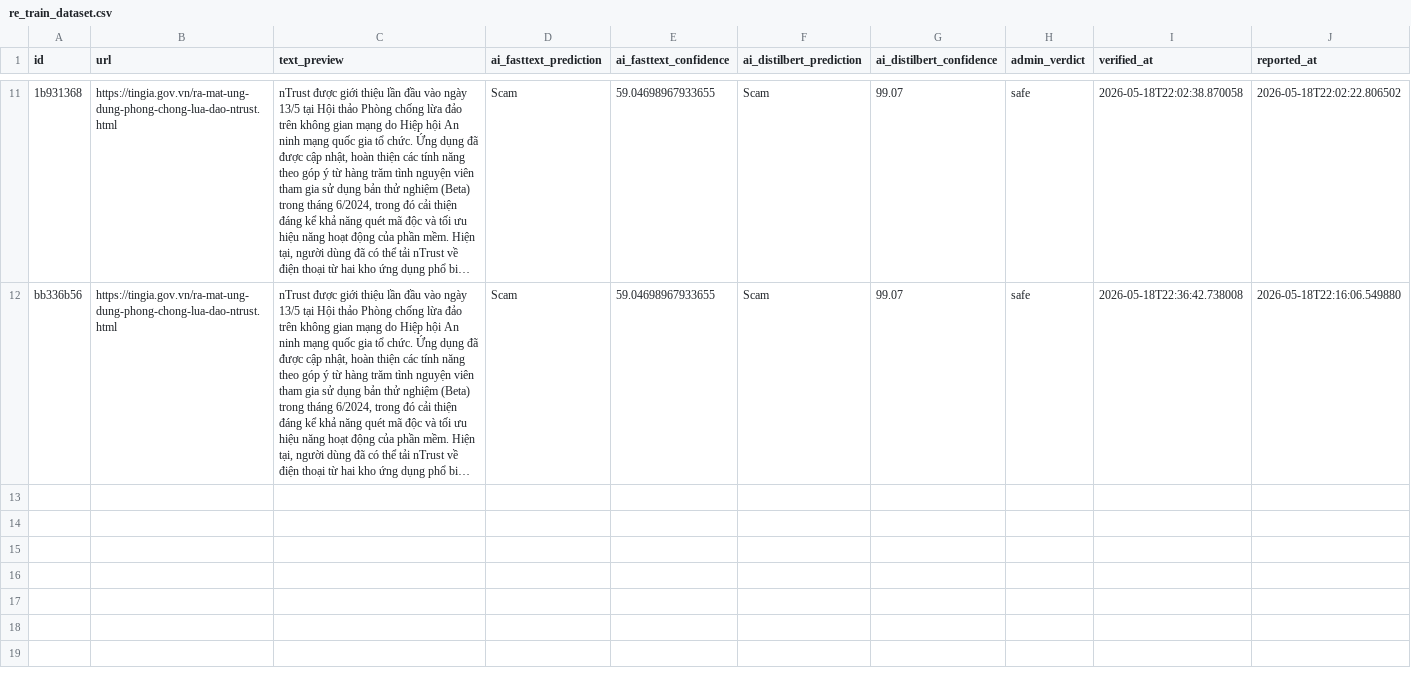
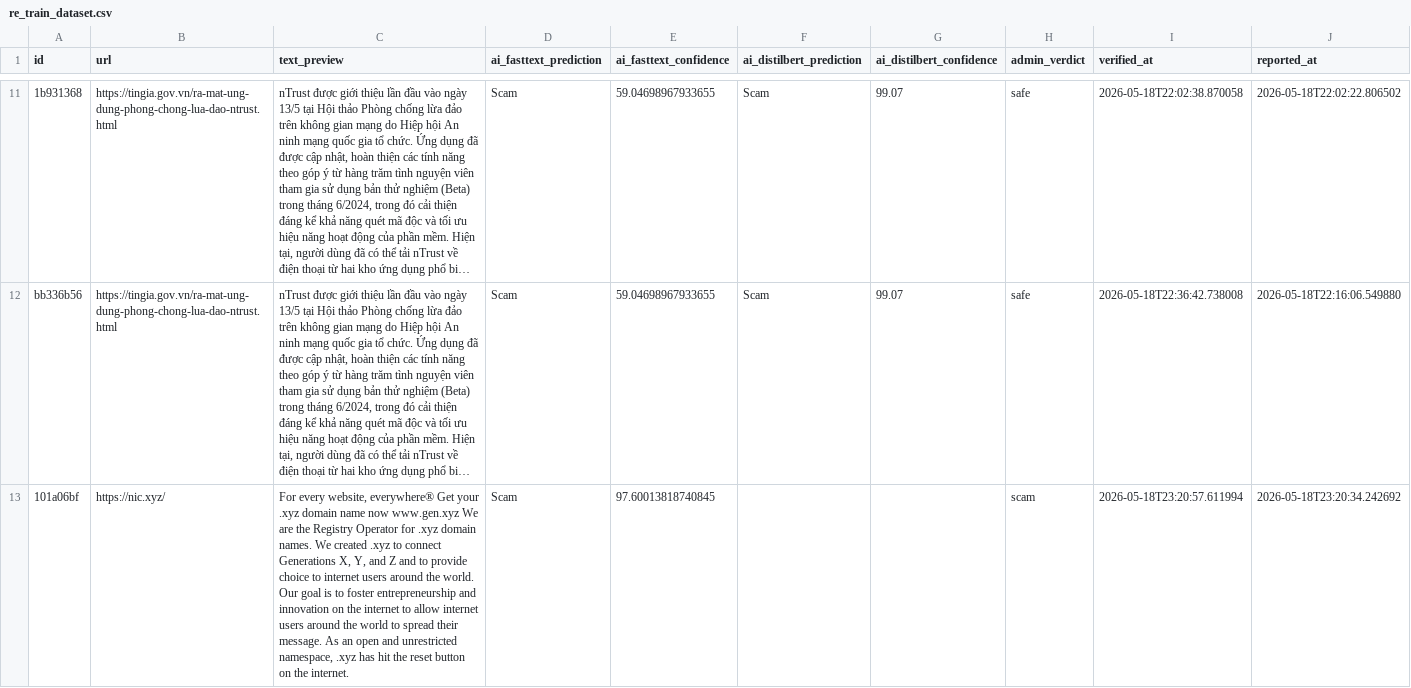
Before and after one commit to kimgiabao2010-commits/kimgiabao2010-commits, a CSV file: re_train_dataset.csv, drawn as a sheet; only a part is shown, gaps mark what is left out; long unchanged cells end in …; the diff covers the shown part only; the diff names each change by its address in the sheet, - before the commit and + after, or states it on an @@ line.

Commit message:
feat: make WAF scan URL as well as highlighted text

```diff
--- a/re_train_dataset.csv
+++ b/re_train_dataset.csv
+row 13: 101a06bf | https://nic.xyz/ | For every website, everywhere® Get your .xyz domain name now www.gen.xyz We are the Registry Operator for .xyz domain names. We created .xyz to connect Generations X, Y, and Z and to provide choice to internet users around the world. Our goal is to foster entrepreneurship and innovation on the internet to allow internet users around the world to spread their message. As an open and unrestricted namespace, .xyz has hit the reset button on the internet. | Scam | 97.60013818740845 |  |  | scam | 2026-05-18T23:20:57.611994 | 2026-05-18T23:20:34.242692
```
Also changed, not shown: 1 added row elsewhere in this file, 3 other files.
